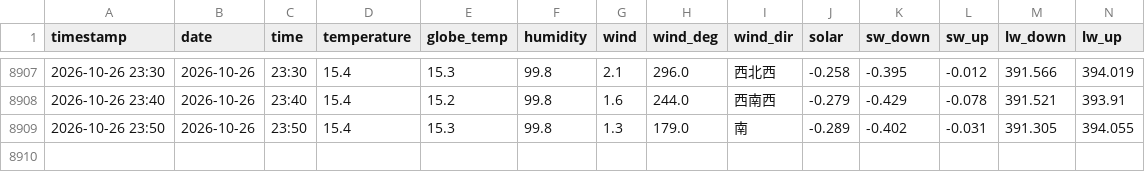
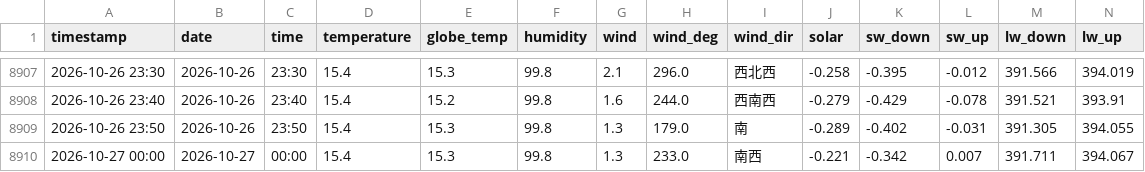
Before and after one commit to kaz0228/TokoCam_WeatherStation, a CSV file: history.csv, drawn as a sheet; only a part is shown, gaps mark what is left out; rows hold the shown columns only; the diff names each change by its address in the sheet, - before the commit and + after, or states it on an @@ line.

```diff
--- a/history.csv
+++ b/history.csv
+row 8910: 2026-10-27 00:00 | 2026-10-27 | 00:00 | 15.4 | 15.3 | 99.8 | 1.3 | 233.0 | 南西 | -0.221 | -0.342 | 0.007 | 391.711 | 394.067
```
Also changed, not shown: 2 other files.
